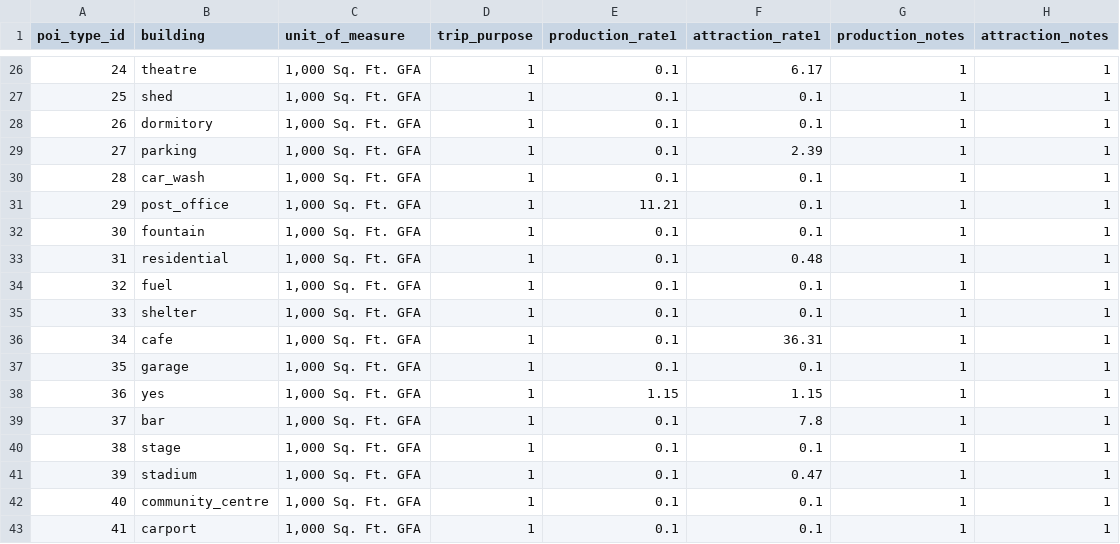
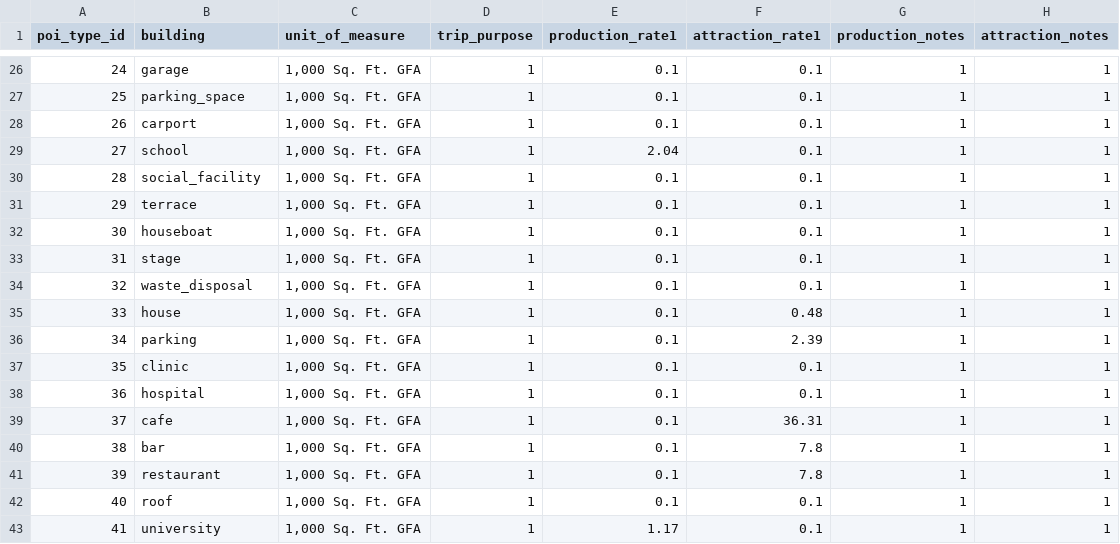
Before and after one commit to asu-trans-ai-lab/grid2demand, a CSV file: examples/poi_trip_rate.csv, drawn as a sheet; only a part is shown, gaps mark what is left out; the diff covers the shown part only.

```diff
--- a/examples/poi_trip_rate.csv
+++ b/examples/poi_trip_rate.csv
@@ -26,18 +26,18 @@ poi_type_id,building,unit_of_measure,trip_purpose,production_rate1,attraction_ra
-24,theatre,"1,000 Sq. Ft. GFA",1,0.1,6.17,1,1
-25,shed,"1,000 Sq. Ft. GFA",1,0.1,0.1,1,1
-26,dormitory,"1,000 Sq. Ft. GFA",1,0.1,0.1,1,1
-27,parking,"1,000 Sq. Ft. GFA",1,0.1,2.39,1,1
-28,car_wash,"1,000 Sq. Ft. GFA",1,0.1,0.1,1,1
-29,post_office,"1,000 Sq. Ft. GFA",1,11.21,0.1,1,1
-30,fountain,"1,000 Sq. Ft. GFA",1,0.1,0.1,1,1
-31,residential,"1,000 Sq. Ft. GFA",1,0.1,0.48,1,1
-32,fuel,"1,000 Sq. Ft. GFA",1,0.1,0.1,1,1
-33,shelter,"1,000 Sq. Ft. GFA",1,0.1,0.1,1,1
-34,cafe,"1,000 Sq. Ft. GFA",1,0.1,36.31,1,1
-35,garage,"1,000 Sq. Ft. GFA",1,0.1,0.1,1,1
-36,yes,"1,000 Sq. Ft. GFA",1,1.15,1.15,1,1
-37,bar,"1,000 Sq. Ft. GFA",1,0.1,7.8,1,1
-38,stage,"1,000 Sq. Ft. GFA",1,0.1,0.1,1,1
-39,stadium,"1,000 Sq. Ft. GFA",1,0.1,0.47,1,1
-40,community_centre,"1,000 Sq. Ft. GFA",1,0.1,0.1,1,1
-41,carport,"1,000 Sq. Ft. GFA",1,0.1,0.1,1,1
+24,garage,"1,000 Sq. Ft. GFA",1,0.1,0.1,1,1
+25,parking_space,"1,000 Sq. Ft. GFA",1,0.1,0.1,1,1
+26,carport,"1,000 Sq. Ft. GFA",1,0.1,0.1,1,1
+27,school,"1,000 Sq. Ft. GFA",1,2.04,0.1,1,1
+28,social_facility,"1,000 Sq. Ft. GFA",1,0.1,0.1,1,1
+29,terrace,"1,000 Sq. Ft. GFA",1,0.1,0.1,1,1
+30,houseboat,"1,000 Sq. Ft. GFA",1,0.1,0.1,1,1
+31,stage,"1,000 Sq. Ft. GFA",1,0.1,0.1,1,1
+32,waste_disposal,"1,000 Sq. Ft. GFA",1,0.1,0.1,1,1
+33,house,"1,000 Sq. Ft. GFA",1,0.1,0.48,1,1
+34,parking,"1,000 Sq. Ft. GFA",1,0.1,2.39,1,1
+35,clinic,"1,000 Sq. Ft. GFA",1,0.1,0.1,1,1
+36,hospital,"1,000 Sq. Ft. GFA",1,0.1,0.1,1,1
+37,cafe,"1,000 Sq. Ft. GFA",1,0.1,36.31,1,1
+38,bar,"1,000 Sq. Ft. GFA",1,0.1,7.8,1,1
+39,restaurant,"1,000 Sq. Ft. GFA",1,0.1,7.8,1,1
+40,roof,"1,000 Sq. Ft. GFA",1,0.1,0.1,1,1
+41,university,"1,000 Sq. Ft. GFA",1,1.17,0.1,1,1
```
Also changed, not shown: 65 edited cells elsewhere in this file, examples/accessibility.csv, examples/demand.csv, 9 other files.
